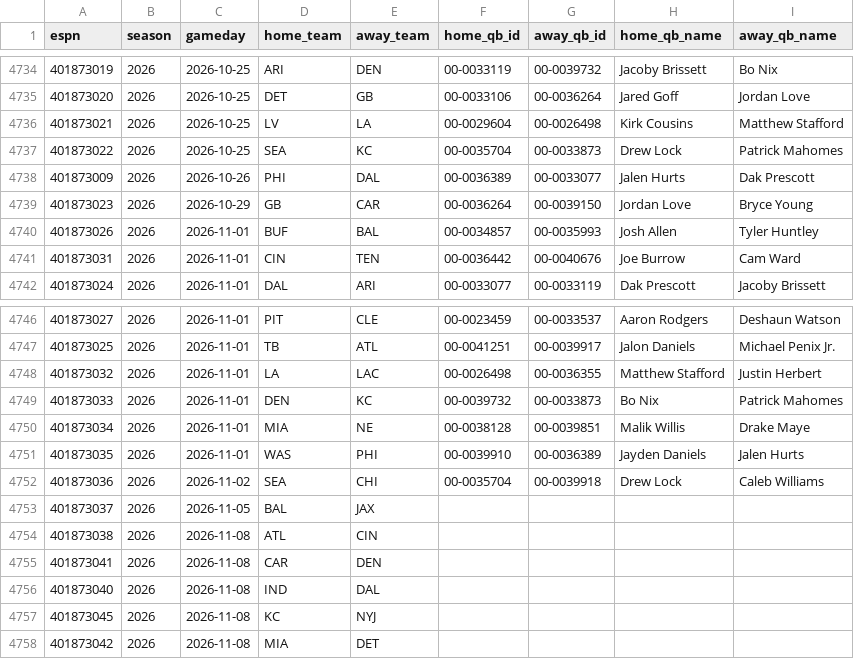
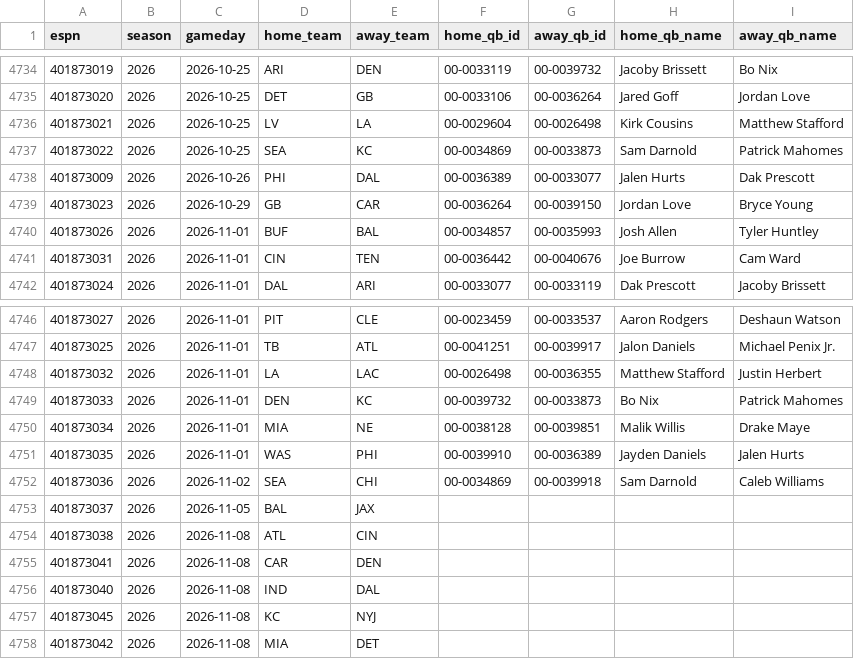
Before and after one commit to Dudusola/tete, a CSV file: data/sports_history/nfl_qb_starts.csv, drawn as a sheet; only a part is shown, gaps mark what is left out.

```diff
--- a/data/sports_history/nfl_qb_starts.csv
+++ b/data/sports_history/nfl_qb_starts.csv
@@ -4736,3 +4736,3 @@ espn,season,gameday,home_team,away_team,home_qb_id,away_qb_id,home_qb_name,away_
 401873021,2026,2026-10-25,LV,LA,00-0029604,00-0026498,Kirk Cousins,Matthew Stafford
-401873022,2026,2026-10-25,SEA,KC,00-0035704,00-0033873,Drew Lock,Patrick Mahomes
+401873022,2026,2026-10-25,SEA,KC,00-0034869,00-0033873,Sam Darnold,Patrick Mahomes
 401873009,2026,2026-10-26,PHI,DAL,00-0036389,00-0033077,Jalen Hurts,Dak Prescott
@@ -4751,3 +4751,3 @@ espn,season,gameday,home_team,away_team,home_qb_id,away_qb_id,home_qb_name,away_
 401873035,2026,2026-11-01,WAS,PHI,00-0039910,00-0036389,Jayden Daniels,Jalen Hurts
-401873036,2026,2026-11-02,SEA,CHI,00-0035704,00-0039918,Drew Lock,Caleb Williams
+401873036,2026,2026-11-02,SEA,CHI,00-0034869,00-0039918,Sam Darnold,Caleb Williams
 401873037,2026,2026-11-05,BAL,JAX,,,,
```
Also changed, not shown: 6 other files.
